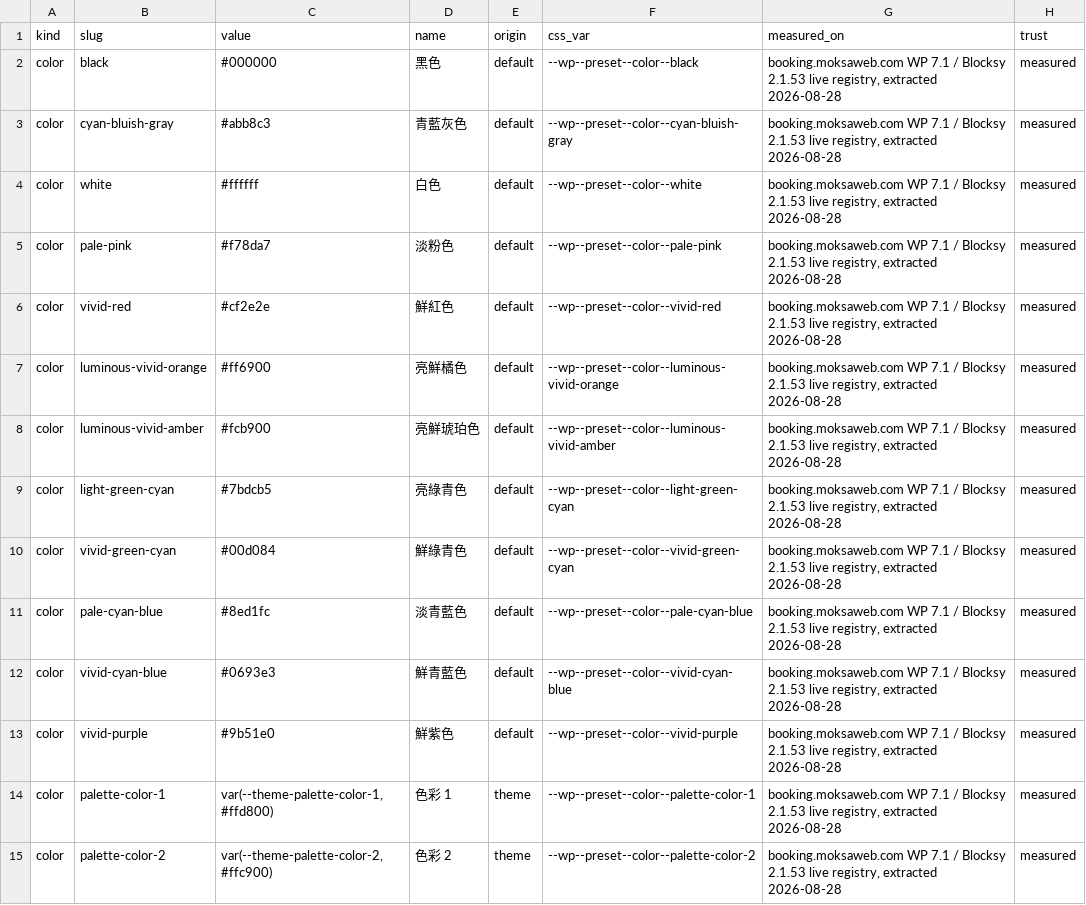
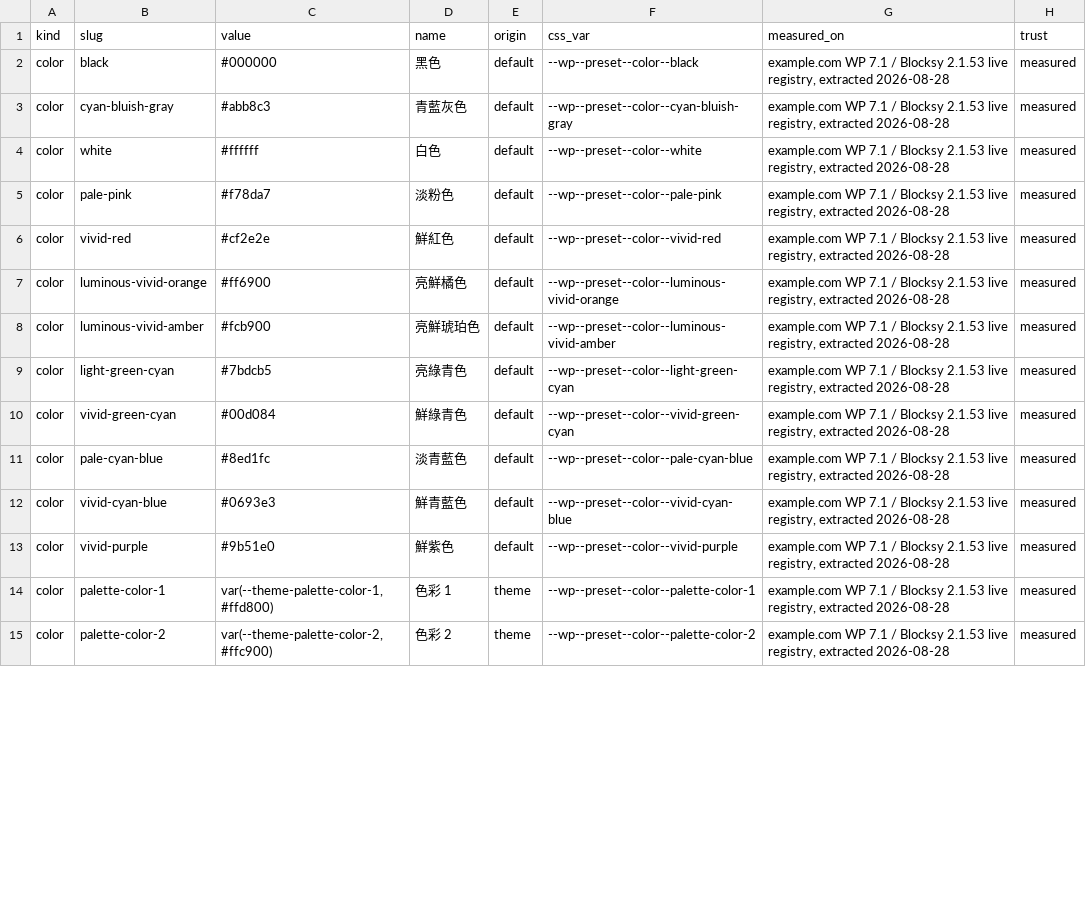
Before and after one commit to Moksa1123/gutenberg-headless, a CSV file: data/presets.csv, drawn as a sheet; only a part is shown; the diff covers the shown part only.

```diff
--- a/data/presets.csv
+++ b/data/presets.csv
@@ -1,15 +1,15 @@
 kind,slug,value,name,origin,css_var,measured_on,trust
-color,black,#000000,黑色,default,--wp--preset--color--black,"booking.moksaweb.com WP 7.1 / Blocksy 2.1.53 live registry, extracted 2026-08-28",measured
-color,cyan-bluish-gray,#abb8c3,青藍灰色,default,--wp--preset--color--cyan-bluish-gray,"booking.moksaweb.com WP 7.1 / Blocksy 2.1.53 live registry, extracted 2026-08-28",measured
-color,white,#ffffff,白色,default,--wp--preset--color--white,"booking.moksaweb.com WP 7.1 / Blocksy 2.1.53 live registry, extracted 2026-08-28",measured
-color,pale-pink,#f78da7,淡粉色,default,--wp--preset--color--pale-pink,"booking.moksaweb.com WP 7.1 / Blocksy 2.1.53 live registry, extracted 2026-08-28",measured
-color,vivid-red,#cf2e2e,鮮紅色,default,--wp--preset--color--vivid-red,"booking.moksaweb.com WP 7.1 / Blocksy 2.1.53 live registry, extracted 2026-08-28",measured
-color,luminous-vivid-orange,#ff6900,亮鮮橘色,default,--wp--preset--color--luminous-vivid-orange,"booking.moksaweb.com WP 7.1 / Blocksy 2.1.53 live registry, extracted 2026-08-28",measured
-color,luminous-vivid-amber,#fcb900,亮鮮琥珀色,default,--wp--preset--color--luminous-vivid-amber,"booking.moksaweb.com WP 7.1 / Blocksy 2.1.53 live registry, extracted 2026-08-28",measured
-color,light-green-cyan,#7bdcb5,亮綠青色,default,--wp--preset--color--light-green-cyan,"booking.moksaweb.com WP 7.1 / Blocksy 2.1.53 live registry, extracted 2026-08-28",measured
-color,vivid-green-cyan,#00d084,鮮綠青色,default,--wp--preset--color--vivid-green-cyan,"booking.moksaweb.com WP 7.1 / Blocksy 2.1.53 live registry, extracted 2026-08-28",measured
-color,pale-cyan-blue,#8ed1fc,淡青藍色,default,--wp--preset--color--pale-cyan-blue,"booking.moksaweb.com WP 7.1 / Blocksy 2.1.53 live registry, extracted 2026-08-28",measured
-color,vivid-cyan-blue,#0693e3,鮮青藍色,default,--wp--preset--color--vivid-cyan-blue,"booking.moksaweb.com WP 7.1 / Blocksy 2.1.53 live registry, extracted 2026-08-28",measured
-color,vivid-purple,#9b51e0,鮮紫色,default,--wp--preset--color--vivid-purple,"booking.moksaweb.com WP 7.1 / Blocksy 2.1.53 live registry, extracted 2026-08-28",measured
-color,palette-color-1,"var(--theme-palette-color-1, #ffd800)",色彩 1,theme,--wp--preset--color--palette-color-1,"booking.moksaweb.com WP 7.1 / Blocksy 2.1.53 live registry, extracted 2026-08-28",measured
-color,palette-color-2,"var(--theme-palette-color-2, #ffc900)",色彩 2,theme,--wp--preset--color--palette-color-2,"booking.moksaweb.com WP 7.1 / Blocksy 2.1.53 live registry, extracted 2026-08-28",measured
+color,black,#000000,黑色,default,--wp--preset--color--black,"example.com WP 7.1 / Blocksy 2.1.53 live registry, extracted 2026-08-28",measured
+color,cyan-bluish-gray,#abb8c3,青藍灰色,default,--wp--preset--color--cyan-bluish-gray,"example.com WP 7.1 / Blocksy 2.1.53 live registry, extracted 2026-08-28",measured
+color,white,#ffffff,白色,default,--wp--preset--color--white,"example.com WP 7.1 / Blocksy 2.1.53 live registry, extracted 2026-08-28",measured
+color,pale-pink,#f78da7,淡粉色,default,--wp--preset--color--pale-pink,"example.com WP 7.1 / Blocksy 2.1.53 live registry, extracted 2026-08-28",measured
+color,vivid-red,#cf2e2e,鮮紅色,default,--wp--preset--color--vivid-red,"example.com WP 7.1 / Blocksy 2.1.53 live registry, extracted 2026-08-28",measured
+color,luminous-vivid-orange,#ff6900,亮鮮橘色,default,--wp--preset--color--luminous-vivid-orange,"example.com WP 7.1 / Blocksy 2.1.53 live registry, extracted 2026-08-28",measured
+color,luminous-vivid-amber,#fcb900,亮鮮琥珀色,default,--wp--preset--color--luminous-vivid-amber,"example.com WP 7.1 / Blocksy 2.1.53 live registry, extracted 2026-08-28",measured
+color,light-green-cyan,#7bdcb5,亮綠青色,default,--wp--preset--color--light-green-cyan,"example.com WP 7.1 / Blocksy 2.1.53 live registry, extracted 2026-08-28",measured
+color,vivid-green-cyan,#00d084,鮮綠青色,default,--wp--preset--color--vivid-green-cyan,"example.com WP 7.1 / Blocksy 2.1.53 live registry, extracted 2026-08-28",measured
+color,pale-cyan-blue,#8ed1fc,淡青藍色,default,--wp--preset--color--pale-cyan-blue,"example.com WP 7.1 / Blocksy 2.1.53 live registry, extracted 2026-08-28",measured
+color,vivid-cyan-blue,#0693e3,鮮青藍色,default,--wp--preset--color--vivid-cyan-blue,"example.com WP 7.1 / Blocksy 2.1.53 live registry, extracted 2026-08-28",measured
+color,vivid-purple,#9b51e0,鮮紫色,default,--wp--preset--color--vivid-purple,"example.com WP 7.1 / Blocksy 2.1.53 live registry, extracted 2026-08-28",measured
+color,palette-color-1,"var(--theme-palette-color-1, #ffd800)",色彩 1,theme,--wp--preset--color--palette-color-1,"example.com WP 7.1 / Blocksy 2.1.53 live registry, extracted 2026-08-28",measured
+color,palette-color-2,"var(--theme-palette-color-2, #ffc900)",色彩 2,theme,--wp--preset--color--palette-color-2,"example.com WP 7.1 / Blocksy 2.1.53 live registry, extracted 2026-08-28",measured
```
Also changed, not shown: 91 edited cells elsewhere in this file, data/blocks.csv, data/patterns.csv, 31 other files.
